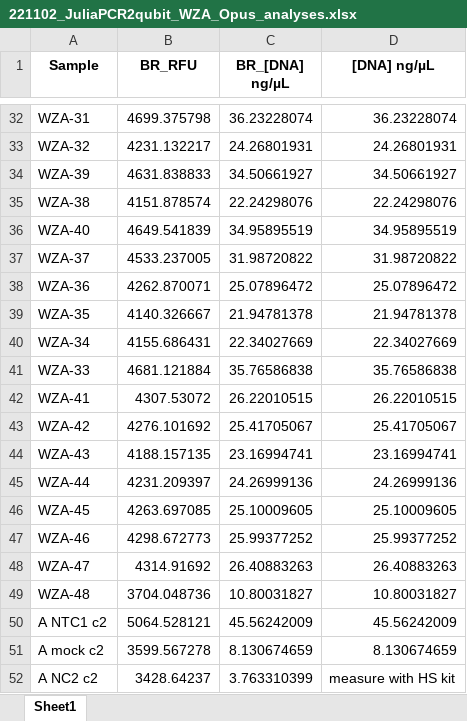
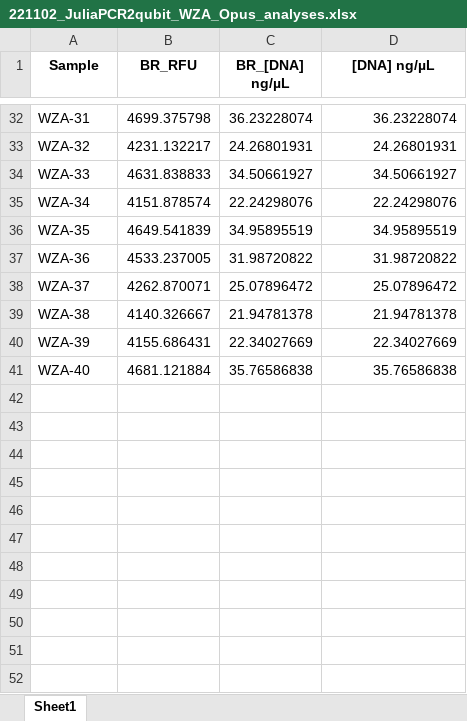
Before and after one commit to MolLabNIOZ/molecular_tools, an Excel workbook: Qubit_on_CFX/2022_julia_engelmann_qubit/output/221102_JuliaPCR2qubit_WZA_Opus_analyses.xlsx, sheet Sheet1, drawn as a sheet; only a part is shown, gaps mark what is left out; values as stored, in another font and other column widths than the file's, no borders; the diff covers the shown part only; the diff names each change by its address in the sheet, - before the commit and + after, or states it on an @@ line.

```diff
--- a/Qubit_on_CFX/2022_julia_engelmann_qubit/output/221102_JuliaPCR2qubit_WZA_Opus_analyses.xlsx (sheet Sheet1)
+++ b/Qubit_on_CFX/2022_julia_engelmann_qubit/output/221102_JuliaPCR2qubit_WZA_Opus_analyses.xlsx (sheet Sheet1)
-A34 (Sample): WZA-39
+A34 (Sample): WZA-33
-A35 (Sample): WZA-38
+A35 (Sample): WZA-34
-A36 (Sample): WZA-40
+A36 (Sample): WZA-35
-A37 (Sample): WZA-37
+A37 (Sample): WZA-36
-A38 (Sample): WZA-36
+A38 (Sample): WZA-37
-A39 (Sample): WZA-35
+A39 (Sample): WZA-38
-A40 (Sample): WZA-34
+A40 (Sample): WZA-39
-A41 (Sample): WZA-33
+A41 (Sample): WZA-40
-row 42: WZA-41 | 4307.53072 | 26.22010515 | 26.22010515
-row 43: WZA-42 | 4276.101692 | 25.41705067 | 25.41705067
-row 44: WZA-43 | 4188.157135 | 23.16994741 | 23.16994741
-row 45: WZA-44 | 4231.209397 | 24.26999136 | 24.26999136
-row 46: WZA-45 | 4263.697085 | 25.10009605 | 25.10009605
-row 47: WZA-46 | 4298.672773 | 25.99377252 | 25.99377252
-row 48: WZA-47 | 4314.91692 | 26.40883263 | 26.40883263
-row 49: WZA-48 | 3704.048736 | 10.80031827 | 10.80031827
-row 50: A NTC1 c2 | 5064.528121 | 45.56242009 | 45.56242009
-row 51: A mock c2 | 3599.567278 | 8.130674659 | 8.130674659
-row 52: A NC2 c2 | 3428.64237 | 3.763310399 | measure with HS kit
```
Also changed, not shown: 16 edited cells elsewhere in this sheet, Qubit_on_CFX/2022_julia_engelmann_qubit/output/221102_JuliaPCR2qubit_WZA_CFX_analyses.xlsx, 15 other files.
